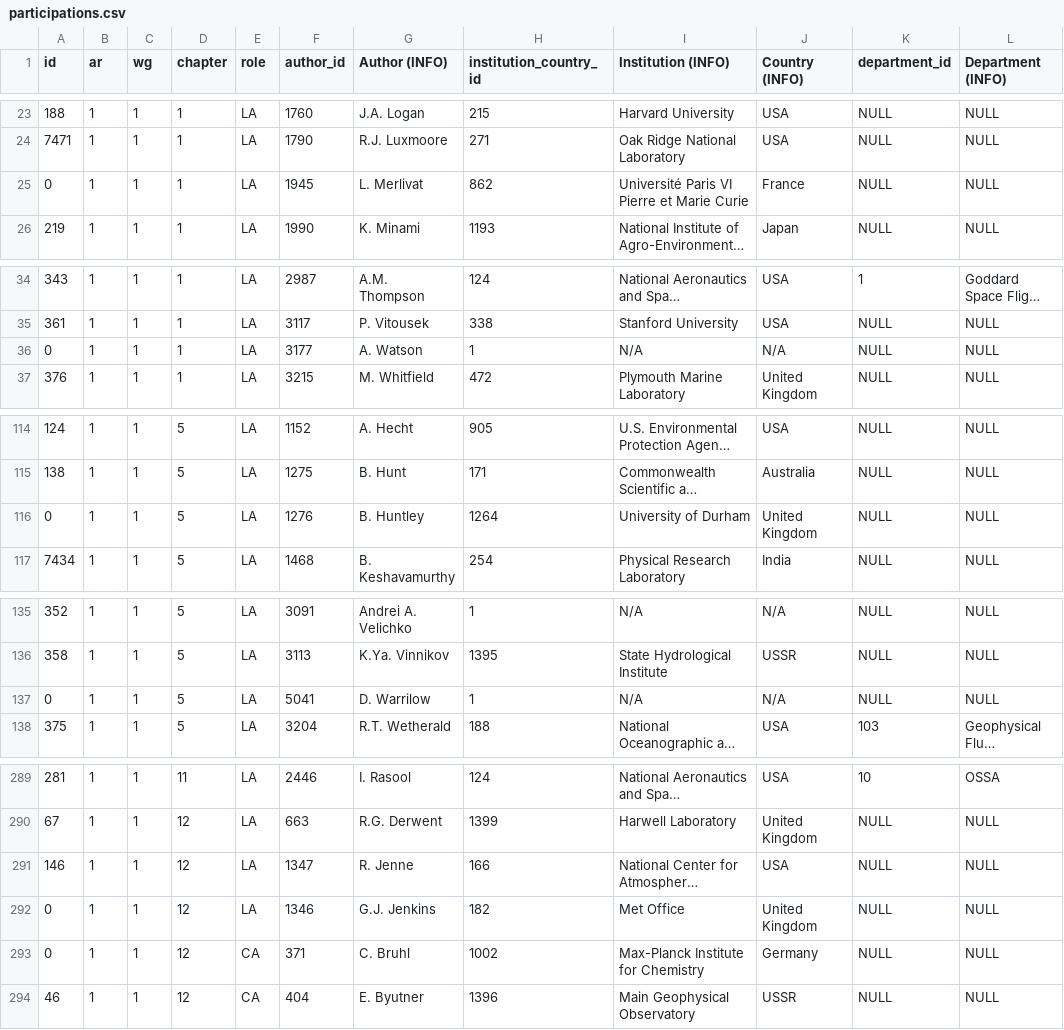
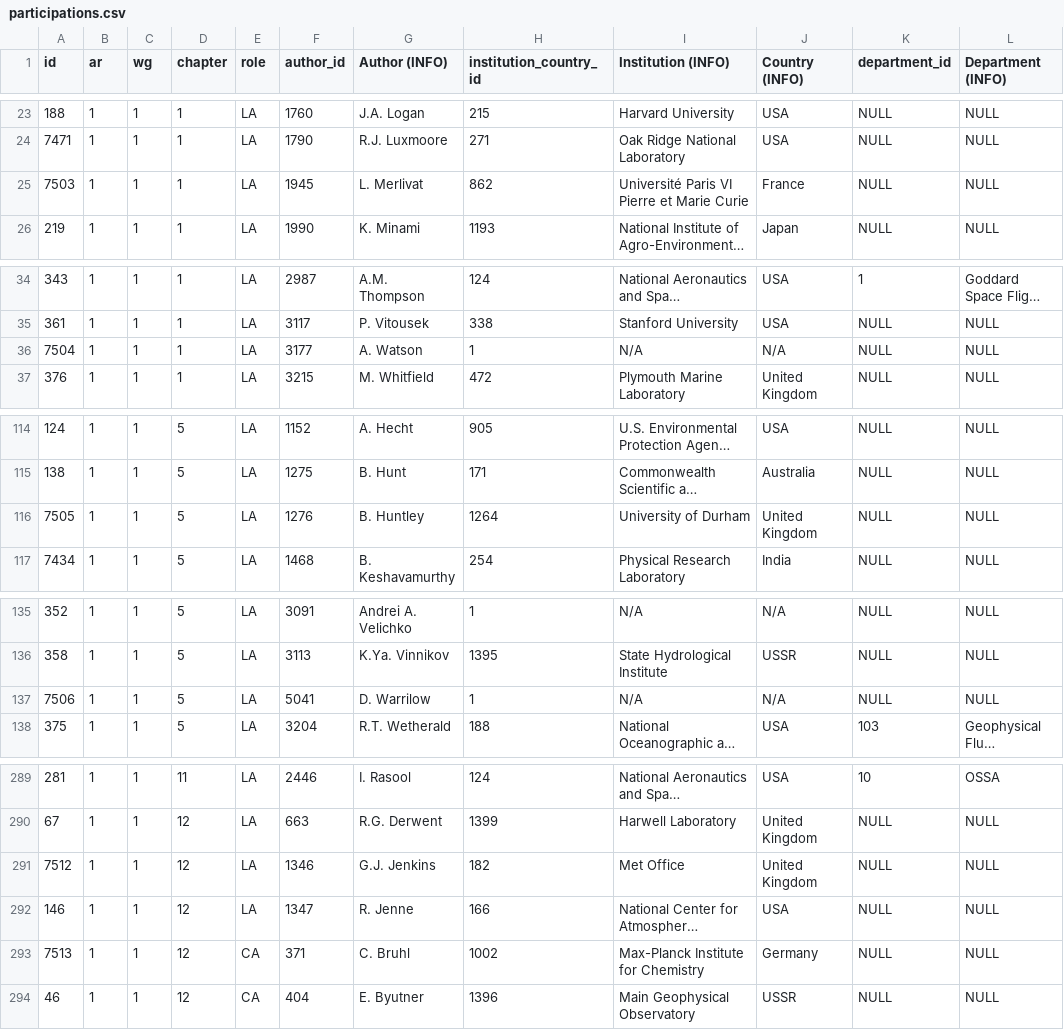
Before and after one commit to eric-brechemier/ipcc-database, a CSV file: data/participations.csv, drawn as a sheet; only a part is shown, gaps mark what is left out; long unchanged cells end in …; removed rows and columns are numbered as before the commit, all else as after; the diff covers the shown part only; the diff names each change by its address in the sheet, - before the commit and + after, or states it on an @@ line.

```diff
--- a/data/participations.csv
+++ b/data/participations.csv
-A25 (id): 0
+A25 (id): 7503
-A36 (id): 0
+A36 (id): 7504
-A116 (id): 0
+A116 (id): 7505
-A137 (id): 0
+A137 (id): 7506
+row 291: 7512 | 1 | 1 | 12 | LA | 1346 | G.J. Jenkins | 182 | Met Office | United Kingdom | NULL | NULL
-row 292: 0 | 1 | 1 | 12 | LA | 1346 | G.J. Jenkins | 182 | Met Office | United Kingdom | NULL | NULL
-A293 (id): 0
+A293 (id): 7513
```
Also changed, not shown: 4 moved rows and 6 edited cells elsewhere in this file, data/authors.csv.
